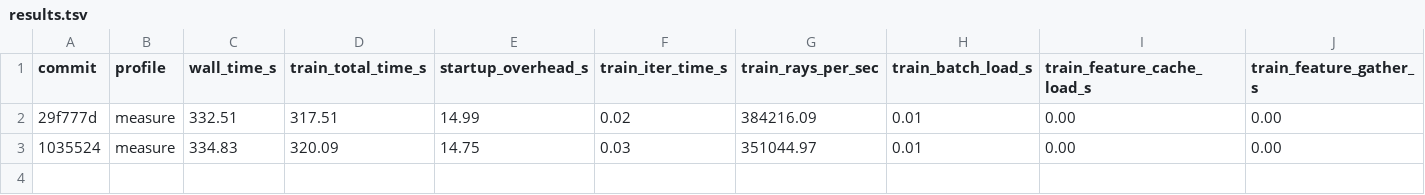
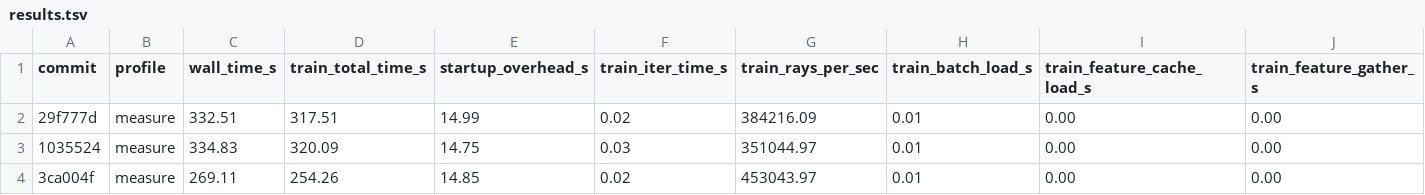
Before and after one commit to sadanand1120/f3rm, a TSV file: results.tsv, drawn as a sheet; only a part is shown; rows hold the shown columns only; the diff names each change by its address in the sheet, - before the commit and + after, or states it on an @@ line.

```diff
--- a/results.tsv
+++ b/results.tsv
+row 4: 3ca004f | measure | 269.11 | 254.26 | 14.85 | 0.02 | 453043.97 | 0.01 | 0.00 | 0.00
```
Also changed, not shown: 1 other file.
